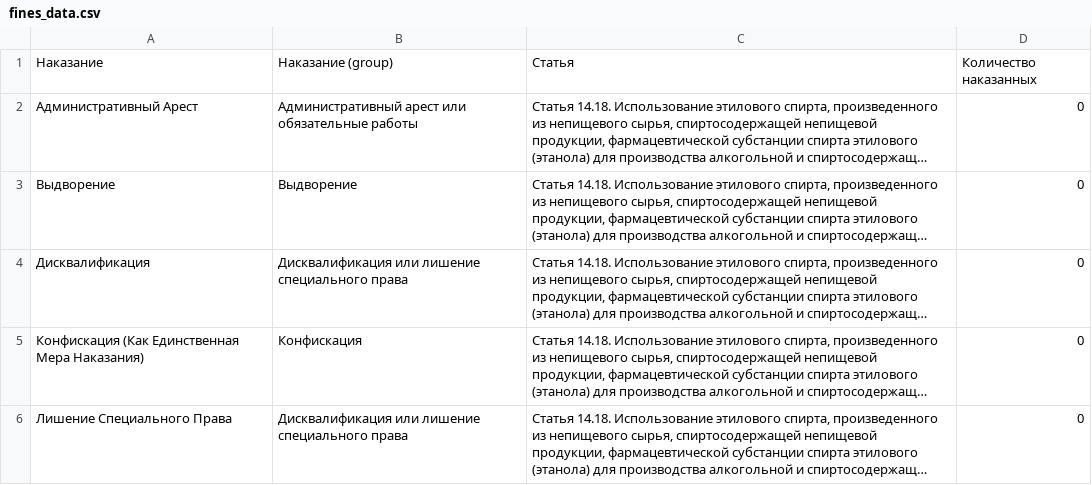
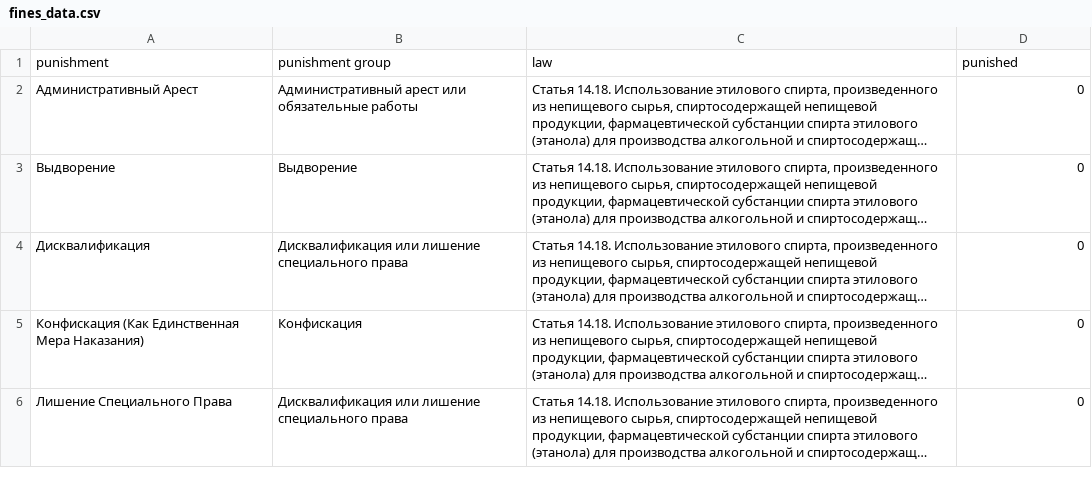
Before and after one commit to pineappleblack/tinkoff-fines, a CSV file: fines_data.csv, drawn as a sheet; only a part is shown; long unchanged cells end in …; removed rows and columns are numbered as before the commit, all else as after; the diff names each change by its address in the sheet, - before the commit and + after, or states it on an @@ line.

Commit message:
new data

```diff
--- a/fines_data.csv
+++ b/fines_data.csv
-row 1: Наказание | Наказание (group) | Статья | Количество наказанных
+row 1: punishment | punishment group | law | punished
```
